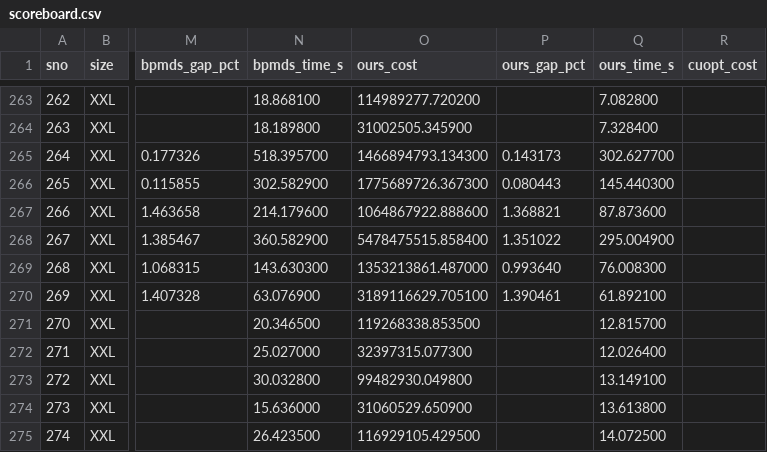
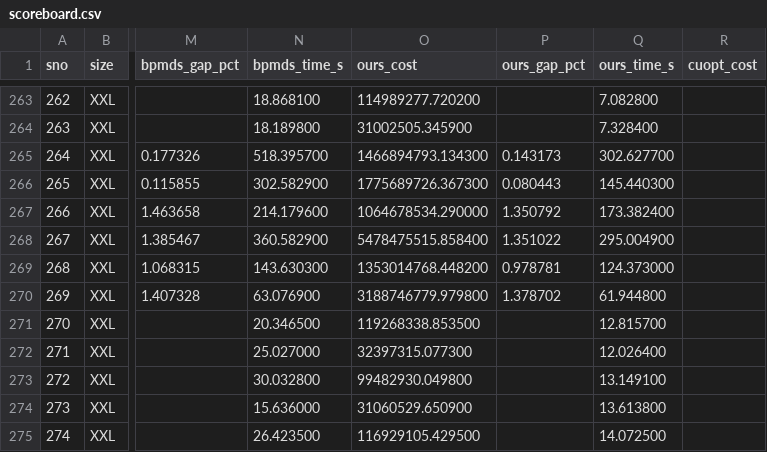
Before and after one commit to ashf03/BP-MDS, a CSV file: benchmarks/scoreboard.csv, drawn as a sheet; only a part is shown, gaps mark what is left out; the diff covers the shown part only; the diff names each change by its address in the sheet, - before the commit and + after, or states it on an @@ line.

```diff
--- a/benchmarks/scoreboard.csv
+++ b/benchmarks/scoreboard.csv
-O267 (ours_cost): 1064867922.888600
+O267 (ours_cost): 1064678534.290000
-P267 (ours_gap_pct): 1.368821
+P267 (ours_gap_pct): 1.350792
-Q267 (ours_time_s): 87.873600
+Q267 (ours_time_s): 173.382400
-O269 (ours_cost): 1353213861.487000
+O269 (ours_cost): 1353014768.448200
-P269 (ours_gap_pct): 0.993640
+P269 (ours_gap_pct): 0.978781
-Q269 (ours_time_s): 76.008300
+Q269 (ours_time_s): 124.373000
-O270 (ours_cost): 3189116629.705100
+O270 (ours_cost): 3188746779.979800
-P270 (ours_gap_pct): 1.390461
+P270 (ours_gap_pct): 1.378702
-Q270 (ours_time_s): 61.892100
+Q270 (ours_time_s): 61.944800
```
Also changed, not shown: 33 edited cells elsewhere in this file, benchmarks/scoreboard.tsv, scoreboard.csv, 33 other files.
